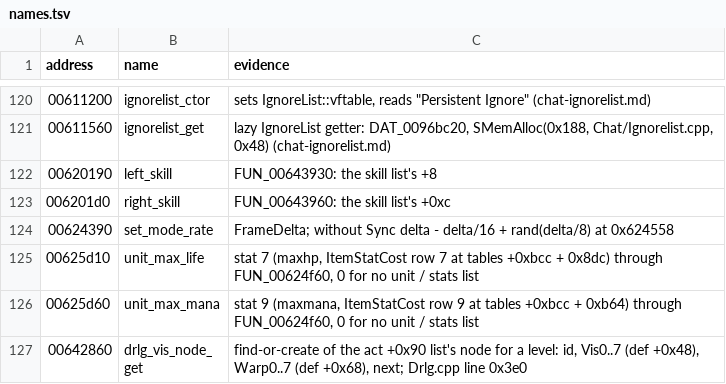
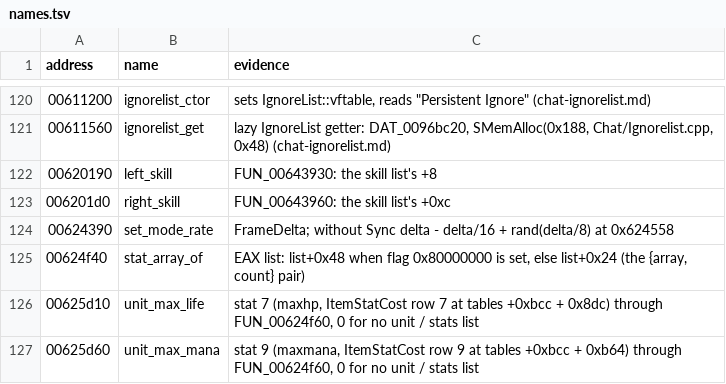
Before and after one commit to psi29a/d2decomped, a TSV file: docs/research/re/names.tsv, drawn as a sheet; only a part is shown, gaps mark what is left out; the shorter side is filled out with more unchanged rows.

Commit message:
Trace stat array getter (FUN_00624f40)
Cited: list+0x48 if flag bit 31 else list+0x24.

```diff
--- a/docs/research/re/names.tsv
+++ b/docs/research/re/names.tsv
@@ -124,2 +124,3 @@ address	name	evidence
 00624390	set_mode_rate	FrameDelta; without Sync delta - delta/16 + rand(delta/8) at 0x624558
+00624f40	stat_array_of	EAX list: list+0x48 when flag 0x80000000 is set, else list+0x24 (the {array, count} pair)
 00625d10	unit_max_life	stat 7 (maxhp, ItemStatCost row 7 at tables +0xbcc + 0x8dc) through FUN_00624f60, 0 for no unit / stats list
```
Also changed, not shown: 1 other file.
